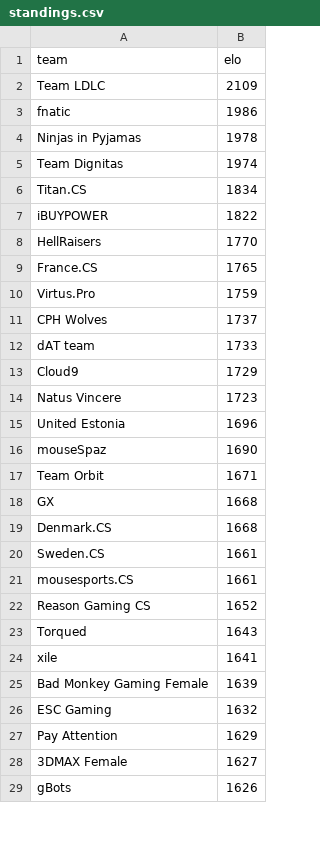
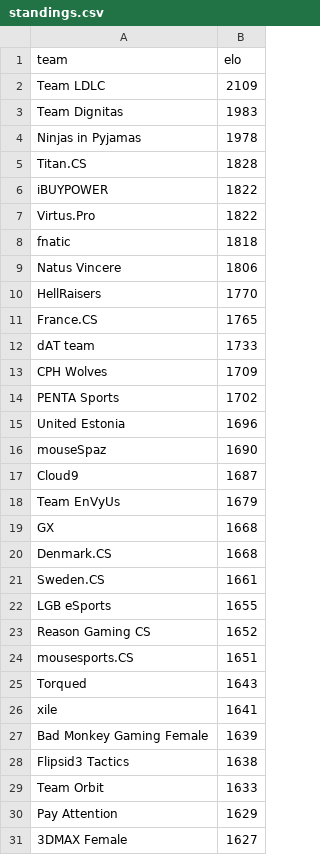
Before and after one commit to kenany/csgo-elo, a CSV file: standings.csv, drawn as a sheet; only a part is shown; the shorter side is filled out with more unchanged rows; the diff covers the shown part only.

Commit message:
standings

```diff
--- a/standings.csv
+++ b/standings.csv
@@ -2,17 +2,18 @@ team,elo
 Team LDLC,2109
-fnatic,1986
+Team Dignitas,1983
 Ninjas in Pyjamas,1978
-Team Dignitas,1974
-Titan.CS,1834
+Titan.CS,1828
 iBUYPOWER,1822
+Virtus.Pro,1822
+fnatic,1818
+Natus Vincere,1806
 HellRaisers,1770
 France.CS,1765
-Virtus.Pro,1759
-CPH Wolves,1737
 dAT team,1733
-Cloud9,1729
-Natus Vincere,1723
+CPH Wolves,1709
+PENTA Sports,1702
 United Estonia,1696
 mouseSpaz,1690
-Team Orbit,1671
+Cloud9,1687
+Team EnVyUs,1679
 GX,1668
@@ -20,4 +21,5 @@ Denmark.CS,1668
 Sweden.CS,1661
-mousesports.CS,1661
+LGB eSports,1655
 Reason Gaming CS,1652
+mousesports.CS,1651
 Torqued,1643
@@ -25,3 +27,4 @@ xile,1641
 Bad Monkey Gaming Female,1639
-ESC Gaming,1632
+Flipsid3 Tactics,1638
+Team Orbit,1633
 Pay Attention,1629
```
Also changed, not shown: 27 added rows and 24 removed rows elsewhere in this file.
